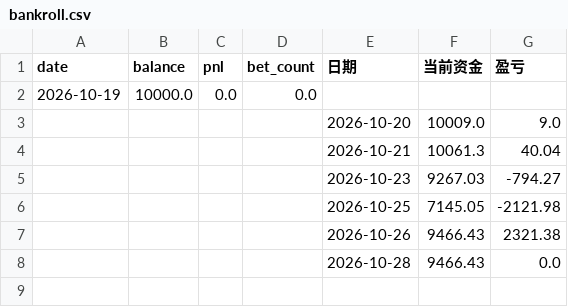
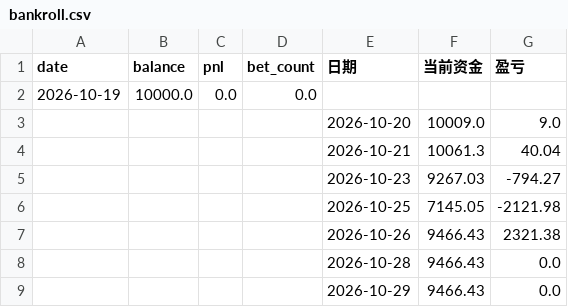
Before and after one commit to kejiqun/epl-prediction, a CSV file: bankroll.csv, drawn as a sheet; the diff names each change by its address in the sheet, - before the commit and + after, or states it on an @@ line.

```diff
--- a/bankroll.csv
+++ b/bankroll.csv
+row 9:  |  |  |  | 2026-10-29 | 9466.43 | 0.0
```
Also changed, not shown: predictions_log.csv.
